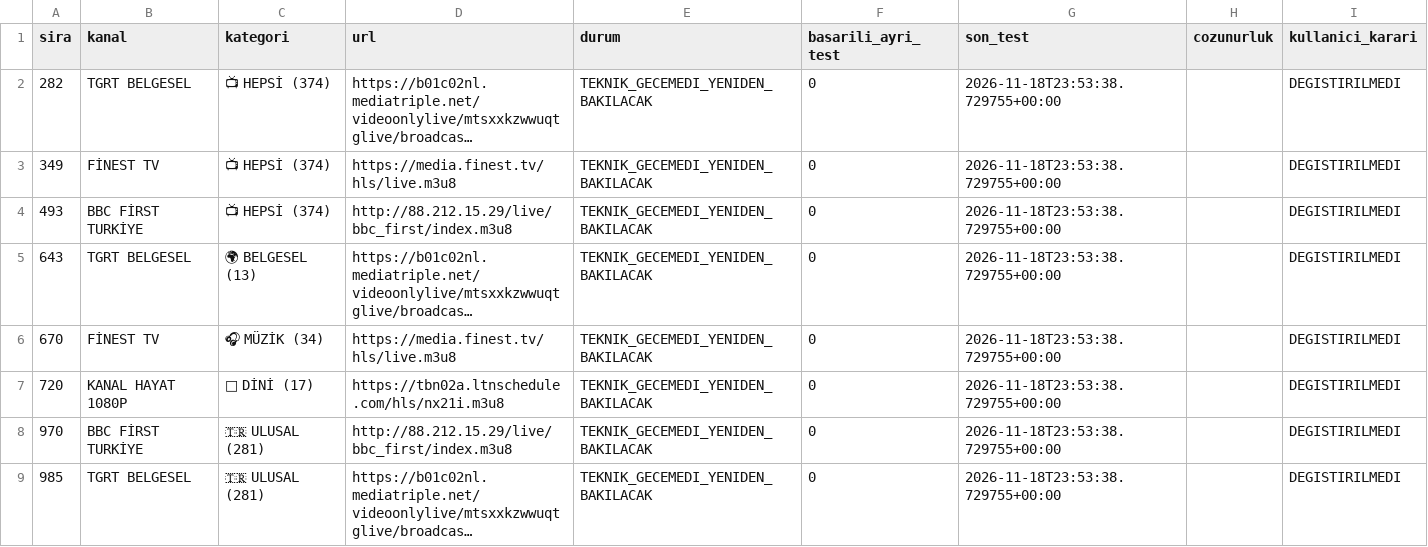
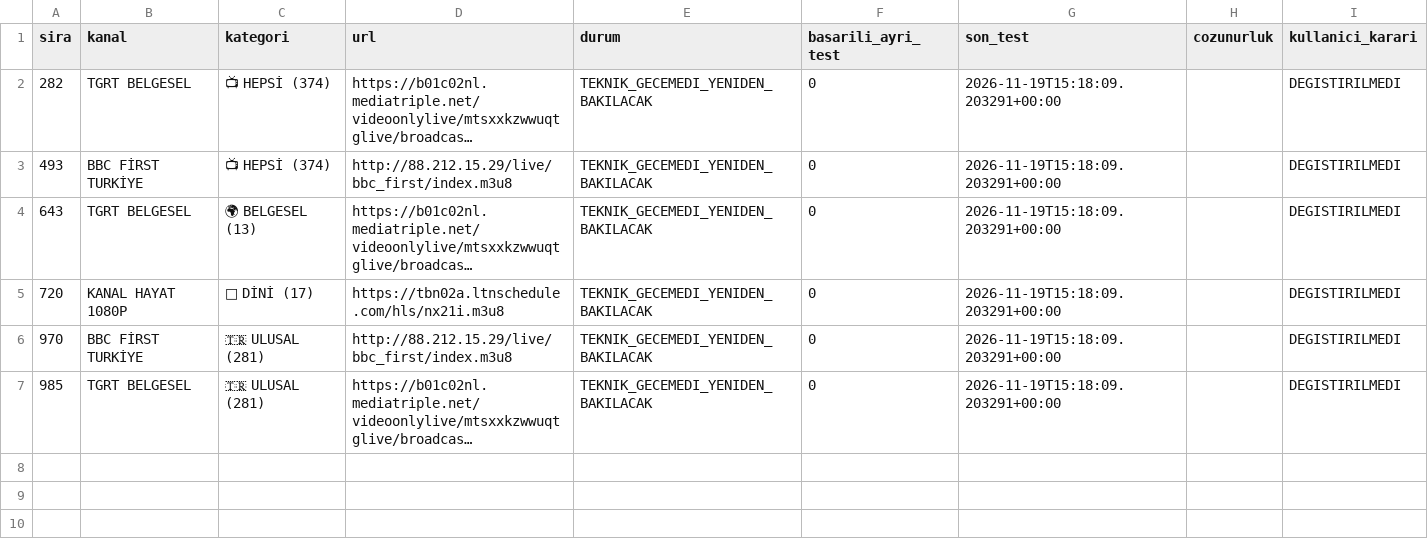
Before and after one commit to Madsc55/madsc-tv, a CSV file: madsc_kesif/ana_liste_calismayanlar.csv, drawn as a sheet; long unchanged cells end in …; removed rows and columns are numbered as before the commit, all else as after; the diff names each change by its address in the sheet, - before the commit and + after, or states it on an @@ line.

```diff
--- a/madsc_kesif/ana_liste_calismayanlar.csv
+++ b/madsc_kesif/ana_liste_calismayanlar.csv
-G2 (son_test): 2026-11-18T23:53:38.729755+00:00
+G2 (son_test): 2026-11-19T15:18:09.203291+00:00
-row 3: 349 | FİNEST TV | 📺 HEPSİ (374) | https://media.finest.tv/hls/live.m3u8 | TEKNIK_GECEMEDI_YENIDEN_BAKILACAK | 0 | 2026-11-18T23:53:38.729755+00:00 |  | DEGISTIRILMEDI
-G3:G4 (son_test): 2026-11-18T23:53:38.729755+00:00
+G3:G4 (son_test): 2026-11-19T15:18:09.203291+00:00
-row 6: 670 | FİNEST TV | 🎧 MÜZİK (34) | https://media.finest.tv/hls/live.m3u8 | TEKNIK_GECEMEDI_YENIDEN_BAKILACAK | 0 | 2026-11-18T23:53:38.729755+00:00 |  | DEGISTIRILMEDI
-G5:G7 (son_test): 2026-11-18T23:53:38.729755+00:00
+G5:G7 (son_test): 2026-11-19T15:18:09.203291+00:00
```
Also changed, not shown: madsc_kesif/ana_liste_saglik_raporu.csv, madsc_kesif/filtre_reddedilenler.csv, 8 other files.
